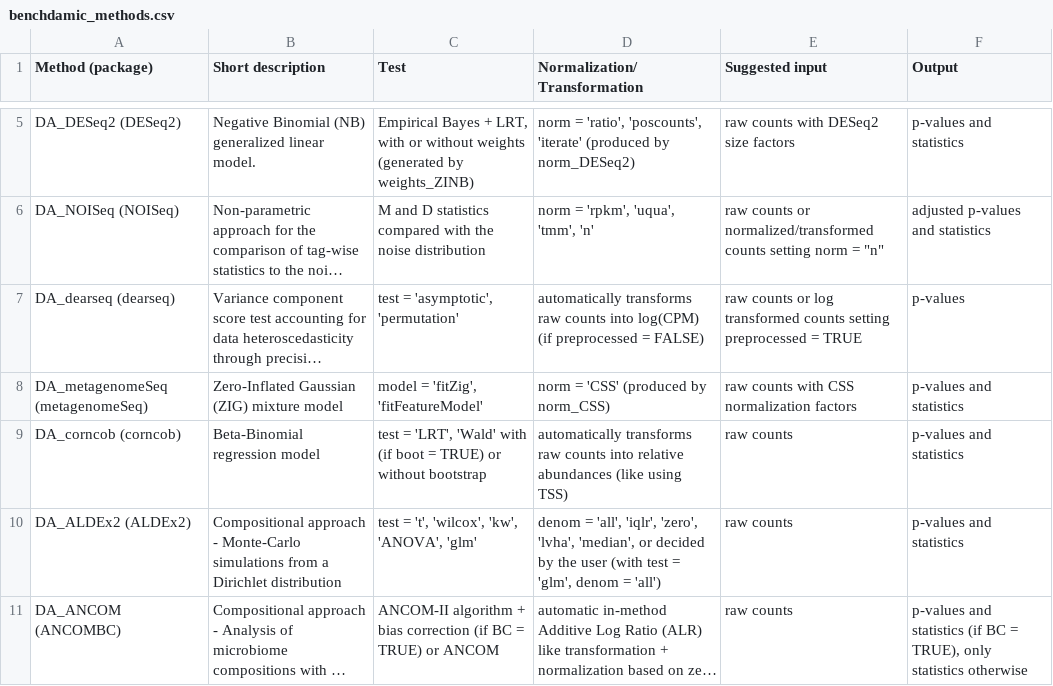
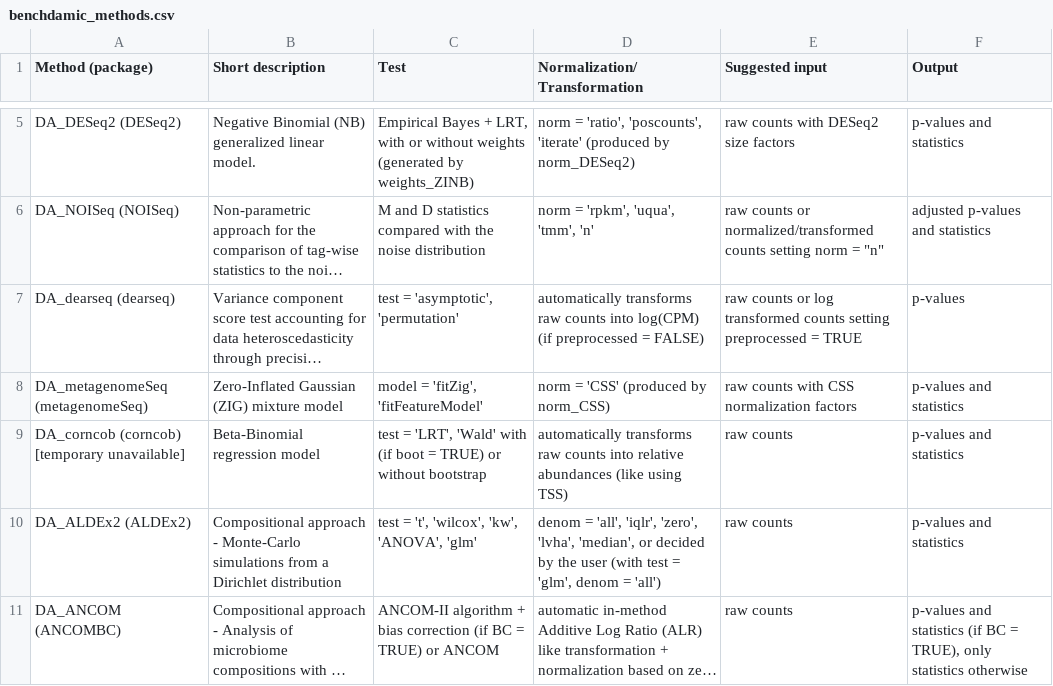
Before and after one commit to mcalgaro93/benchdamicWorkshop, a CSV file: vignettes/benchdamic_methods.csv, drawn as a sheet; only a part is shown, gaps mark what is left out; long unchanged cells end in …; the diff names each change by its address in the sheet, - before the commit and + after, or states it on an @@ line.

Commit message:
Using benchdamic from github without corncob

```diff
--- a/vignettes/benchdamic_methods.csv
+++ b/vignettes/benchdamic_methods.csv
-A9 (Method (package)): DA_corncob (corncob)
+A9 (Method (package)): DA_corncob (corncob) [temporary unavailable]
```
Also changed, not shown: 1 other file.
